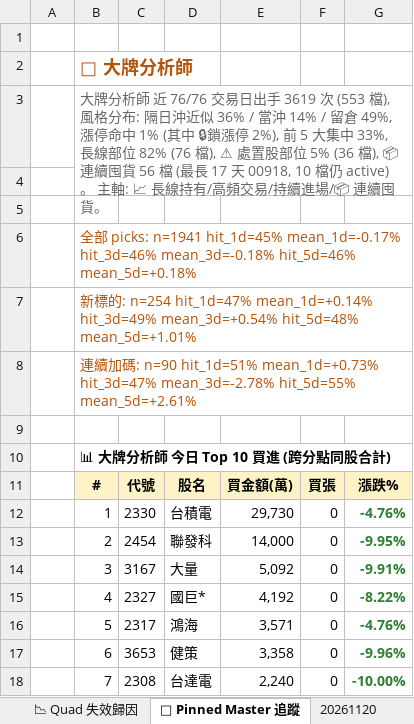
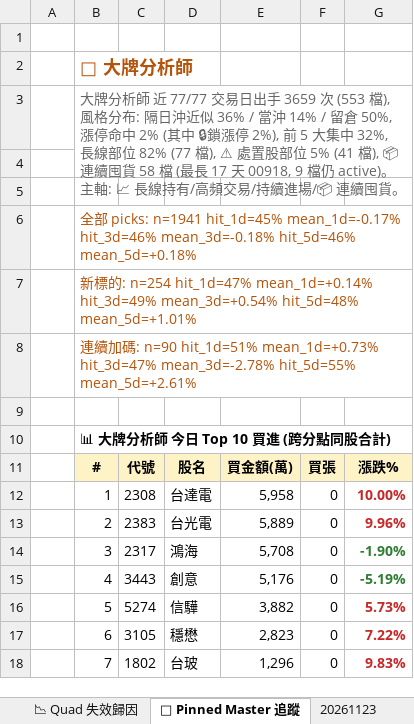
Before and after one commit to EdwardYY1224/CHIP_RADAR_TW, an Excel workbook: data/reports/chip_radar_2026-11.xlsx, sheet 📌 Pinned Master 追蹤, drawn as a sheet; only a part is shown; values as stored, in another font and other column widths than the file's, no borders; the diff covers the shown part only; the diff names each change by its address in the sheet, - before the commit and + after, or states it on an @@ line.

```diff
--- a/data/reports/chip_radar_2026-11.xlsx (sheet 📌 Pinned Master 追蹤)
+++ b/data/reports/chip_radar_2026-11.xlsx (sheet 📌 Pinned Master 追蹤)
+sheet tab: 20261123
-B3: …師 近 76/76 交易日出手 3619 次 (553 檔), 風格分布: 隔日沖近似 36% / 當沖 14% / 留倉 49%, 漲停命中 1% (其中 🔒鎖漲停 2%), 前 5 大集中 33%, 長線部位 82% (76 檔), ⚠ 處置股部位 5% (36 檔), 📦 連續囤貨 56 檔 (最長 17 天 00918, 10 檔仍 active)…
+B3: …師 近 77/77 交易日出手 3659 次 (553 檔), 風格分布: 隔日沖近似 36% / 當沖 14% / 留倉 50%, 漲停命中 2% (其中 🔒鎖漲停 2%), 前 5 大集中 32%, 長線部位 82% (77 檔), ⚠ 處置股部位 5% (41 檔), 📦 連續囤貨 58 檔 (最長 17 天 00918, 9 檔仍 active)…
-C12: 2330
+C12: 2308
-D12: 台積電
+D12: 台達電
-E12: 29,730
+E12: 5,958
-G12: -4.76%
+G12: 10.00%
-G12:G13 text colour: #2E7D32
+G12:G13 text colour: #C62828
-C13: 2454
+C13: 2383
-D13: 聯發科
+D13: 台光電
-E13: 14,000
+E13: 5,889
-G13: -9.95%
+G13: 9.96%
-C14: 3167
+C14: 2317
-D14: 大量
+D14: 鴻海
-E14: 5,092
+E14: 5,708
-G14: -9.91%
+G14: -1.90%
-C15: 2327
+C15: 3443
-D15: 國巨*
+D15: 創意
-E15: 4,192
+E15: 5,176
-G15: -8.22%
+G15: -5.19%
-C16: 2317
+C16: 5274
-D16: 鴻海
+D16: 信驊
-E16: 3,571
+E16: 3,882
-G16: -4.76%
+G16: 5.73%
-G16:G18 text colour: #2E7D32
+G16:G18 text colour: #C62828
-C17: 3653
+C17: 3105
-D17: 健策
+D17: 穩懋
-E17: 3,358
+E17: 2,823
-G17: -9.96%
+G17: 7.22%
-C18: 2308
+C18: 1802
-D18: 台達電
+D18: 台玻
-E18: 2,240
+E18: 1,296
-G18: -10.00%
+G18: 9.83%
```
Also changed, not shown: 12 edited cells and cell formats elsewhere in this sheet, sheet 📋 今日 Dashboard, sheet 20261120, sheet 📱 手機摘要, data/reports/latest.xlsx, 30 other files.
